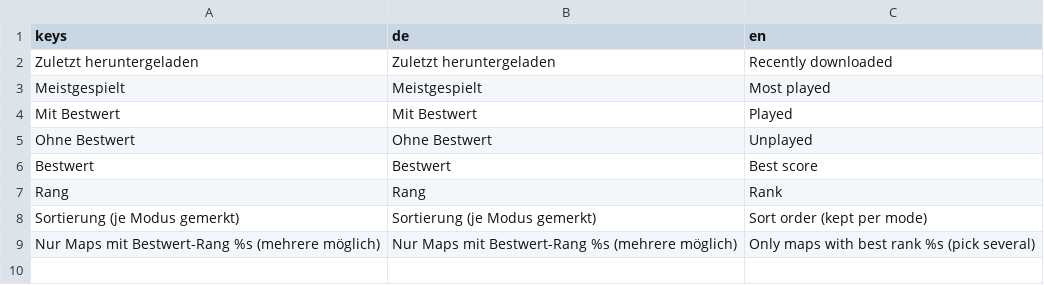
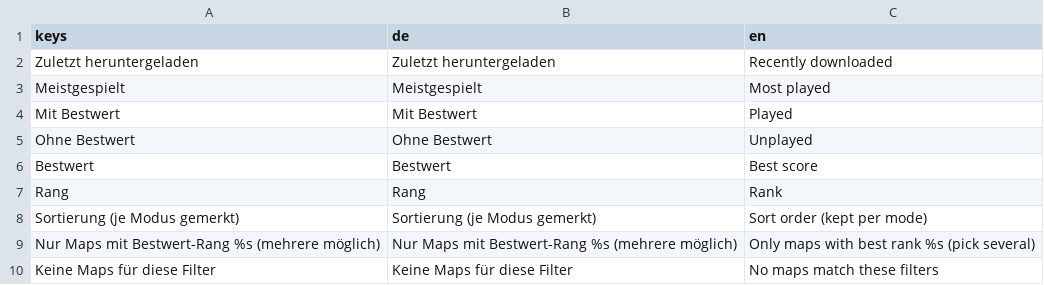
Before and after one commit to Vyrenbusiness-source/TETHRA, a CSV file: translations/browser_filters.csv, drawn as a sheet; the diff names each change by its address in the sheet, - before the commit and + after, or states it on an @@ line.

```diff
--- a/translations/browser_filters.csv
+++ b/translations/browser_filters.csv
+row 10: Keine Maps für diese Filter | Keine Maps für diese Filter | No maps match these filters
```
Also changed, not shown: 1 other file.
